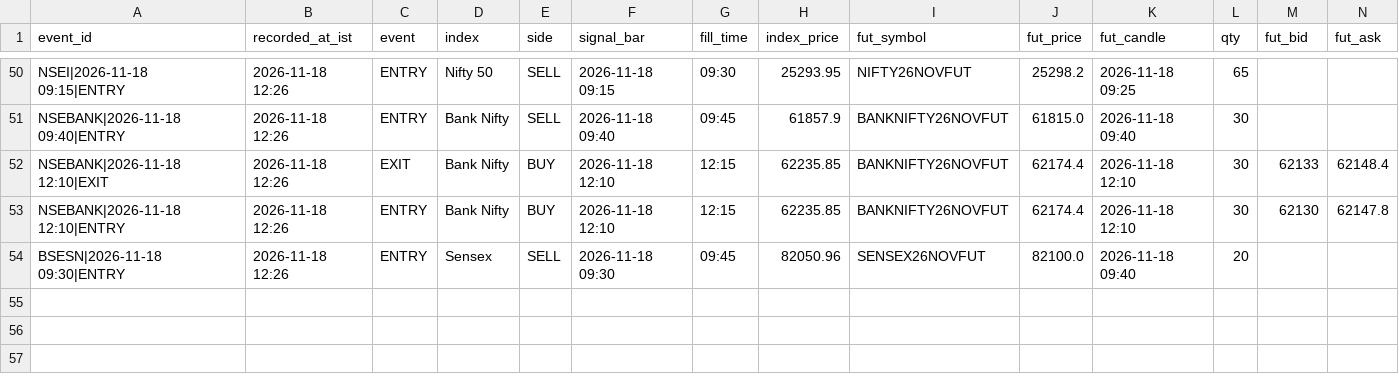
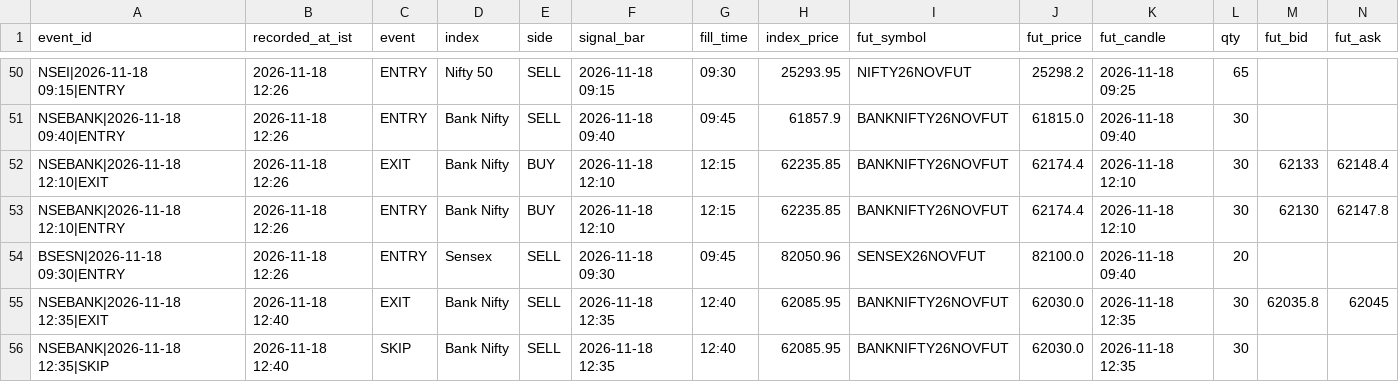
Before and after one commit to mng-unifize/market-files, a CSV file: data/live/ledger.csv, drawn as a sheet; only a part is shown, gaps mark what is left out; rows hold the shown columns only; the diff names each change by its address in the sheet, - before the commit and + after, or states it on an @@ line.

Commit message:
paper live 2026-11-18-1240

```diff
--- a/data/live/ledger.csv
+++ b/data/live/ledger.csv
+row 55: NSEBANK|2026-11-18 12:35|EXIT | 2026-11-18 12:40 | EXIT | Bank Nifty | SELL | 2026-11-18 12:35 | 12:40 | 62085.95 | BANKNIFTY26NOVFUT | 62030.0 | 2026-11-18 12:35 | 30 | 62035.8 | 62045
+row 56: NSEBANK|2026-11-18 12:35|SKIP | 2026-11-18 12:40 | SKIP | Bank Nifty | SELL | 2026-11-18 12:35 | 12:40 | 62085.95 | BANKNIFTY26NOVFUT | 62030.0 | 2026-11-18 12:35 | 30
```
Also changed, not shown: 2 other files.
